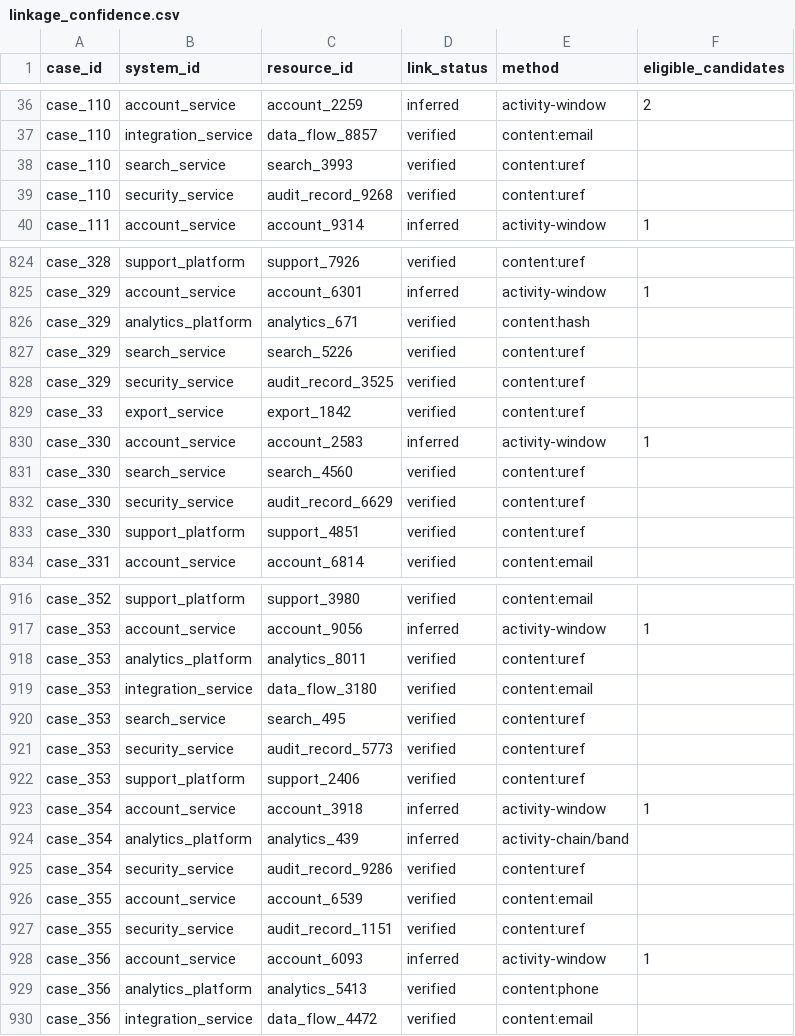
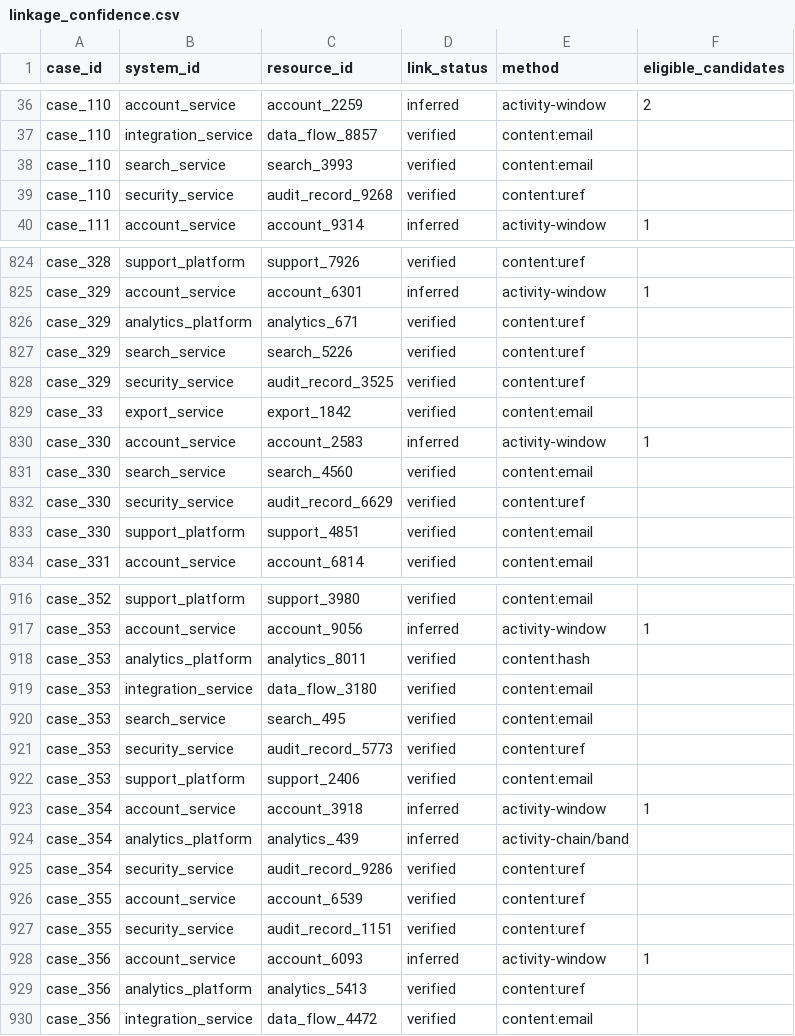
Before and after one commit to pankeshbhagore/GhostGaurd-AI, a CSV file: evaluation/linkage_confidence.csv, drawn as a sheet; only a part is shown, gaps mark what is left out; the diff covers the shown part only.

```diff
--- a/evaluation/linkage_confidence.csv
+++ b/evaluation/linkage_confidence.csv
@@ -37,3 +37,3 @@ case_110,account_service,account_2259,inferred,activity-window,2
 case_110,integration_service,data_flow_8857,verified,content:email,
-case_110,search_service,search_3993,verified,content:uref,
+case_110,search_service,search_3993,verified,content:email,
 case_110,security_service,audit_record_9268,verified,content:uref,
@@ -825,10 +825,10 @@ case_328,support_platform,support_7926,verified,content:uref,
 case_329,account_service,account_6301,inferred,activity-window,1
-case_329,analytics_platform,analytics_671,verified,content:hash,
+case_329,analytics_platform,analytics_671,verified,content:uref,
 case_329,search_service,search_5226,verified,content:uref,
 case_329,security_service,audit_record_3525,verified,content:uref,
-case_33,export_service,export_1842,verified,content:uref,
+case_33,export_service,export_1842,verified,content:email,
 case_330,account_service,account_2583,inferred,activity-window,1
-case_330,search_service,search_4560,verified,content:uref,
+case_330,search_service,search_4560,verified,content:email,
 case_330,security_service,audit_record_6629,verified,content:uref,
-case_330,support_platform,support_4851,verified,content:uref,
+case_330,support_platform,support_4851,verified,content:email,
 case_331,account_service,account_6814,verified,content:email,
@@ -917,7 +917,7 @@ case_352,support_platform,support_3980,verified,content:email,
 case_353,account_service,account_9056,inferred,activity-window,1
-case_353,analytics_platform,analytics_8011,verified,content:uref,
+case_353,analytics_platform,analytics_8011,verified,content:hash,
 case_353,integration_service,data_flow_3180,verified,content:email,
-case_353,search_service,search_495,verified,content:uref,
+case_353,search_service,search_495,verified,content:email,
 case_353,security_service,audit_record_5773,verified,content:uref,
-case_353,support_platform,support_2406,verified,content:uref,
+case_353,support_platform,support_2406,verified,content:email,
 case_354,account_service,account_3918,inferred,activity-window,1
@@ -925,6 +925,6 @@ case_354,analytics_platform,analytics_439,inferred,activity-chain/band,
 case_354,security_service,audit_record_9286,verified,content:uref,
-case_355,account_service,account_6539,verified,content:email,
+case_355,account_service,account_6539,verified,content:uref,
 case_355,security_service,audit_record_1151,verified,content:uref,
 case_356,account_service,account_6093,inferred,activity-window,1
-case_356,analytics_platform,analytics_5413,verified,content:phone,
+case_356,analytics_platform,analytics_5413,verified,content:uref,
 case_356,integration_service,data_flow_4472,verified,content:email,
```
Also changed, not shown: 119 edited cells elsewhere in this file, 16 other files.
